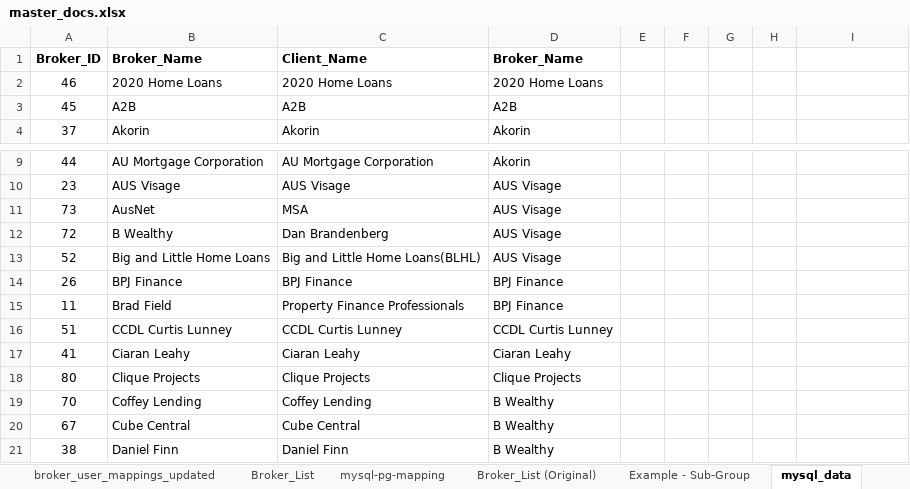
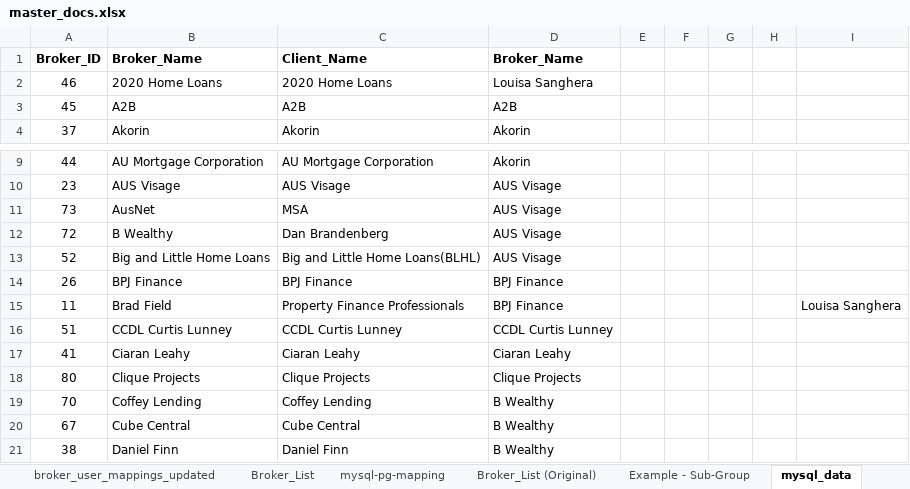
Before and after one commit to rufaruqui/mgtool, an Excel workbook: seeds/master_docs.xlsx, sheet mysql_data, drawn as a sheet; only a part is shown, gaps mark what is left out; values as stored, in another font and other column widths than the file's, no borders; the diff names each change by its address in the sheet, - before the commit and + after, or states it on an @@ line.

```diff
--- a/seeds/master_docs.xlsx (sheet mysql_data)
+++ b/seeds/master_docs.xlsx (sheet mysql_data)
-D2: 2020 Home Loans
+D2: Louisa Sanghera
-I15: (empty)
+I15: Louisa Sanghera
```
Also changed, not shown: 15 other files.
